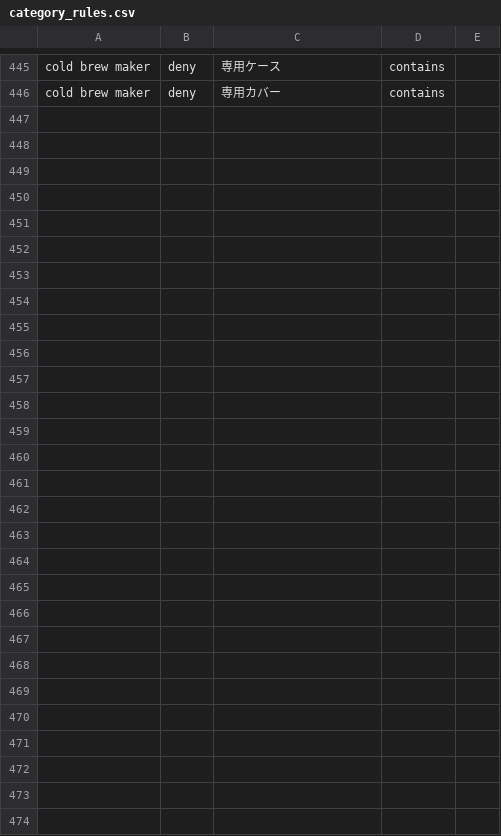
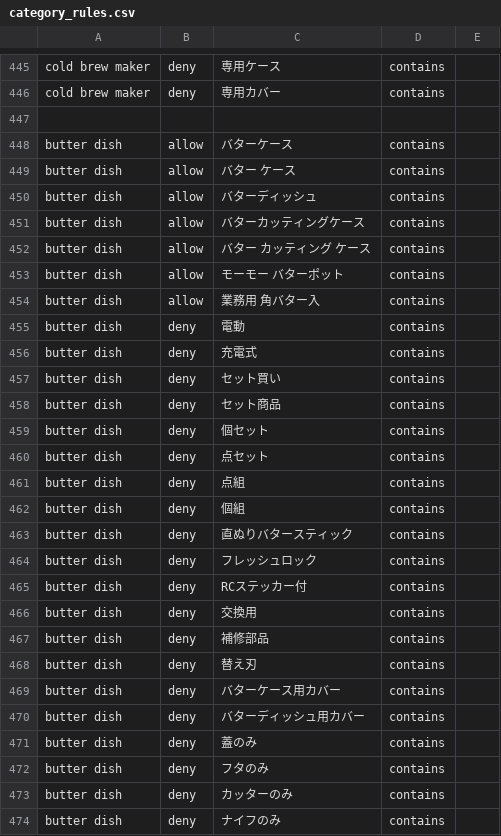
Before and after one commit to dreamcollect-lab/amazon_shopee_system, a CSV file: input/category_rules.csv, drawn as a sheet; only a part is shown, gaps mark what is left out; the diff names each change by its address in the sheet, - before the commit and + after, or states it on an @@ line.

Commit message:
Update category_rules.csv

```diff
--- a/input/category_rules.csv
+++ b/input/category_rules.csv
+row 447: (empty)
+row 448: butter dish | allow | バターケース | contains
+row 449: butter dish | allow | バター ケース | contains
+row 450: butter dish | allow | バターディッシュ | contains
+row 451: butter dish | allow | バターカッティングケース | contains
+row 452: butter dish | allow | バター カッティング ケース | contains
+row 453: butter dish | allow | モーモー バターポット | contains
+row 454: butter dish | allow | 業務用 角バター入 | contains
+row 455: butter dish | deny | 電動 | contains
+row 456: butter dish | deny | 充電式 | contains
+row 457: butter dish | deny | セット買い | contains
+row 458: butter dish | deny | セット商品 | contains
+row 459: butter dish | deny | 個セット | contains
+row 460: butter dish | deny | 点セット | contains
+row 461: butter dish | deny | 点組 | contains
+row 462: butter dish | deny | 個組 | contains
+row 463: butter dish | deny | 直ぬりバタースティック | contains
+row 464: butter dish | deny | フレッシュロック | contains
+row 465: butter dish | deny | RCステッカー付 | contains
+row 466: butter dish | deny | 交換用 | contains
+row 467: butter dish | deny | 補修部品 | contains
+row 468: butter dish | deny | 替え刃 | contains
+row 469: butter dish | deny | バターケース用カバー | contains
+row 470: butter dish | deny | バターディッシュ用カバー | contains
+row 471: butter dish | deny | 蓋のみ | contains
+row 472: butter dish | deny | フタのみ | contains
+row 473: butter dish | deny | カッターのみ | contains
+row 474: butter dish | deny | ナイフのみ | contains
```
